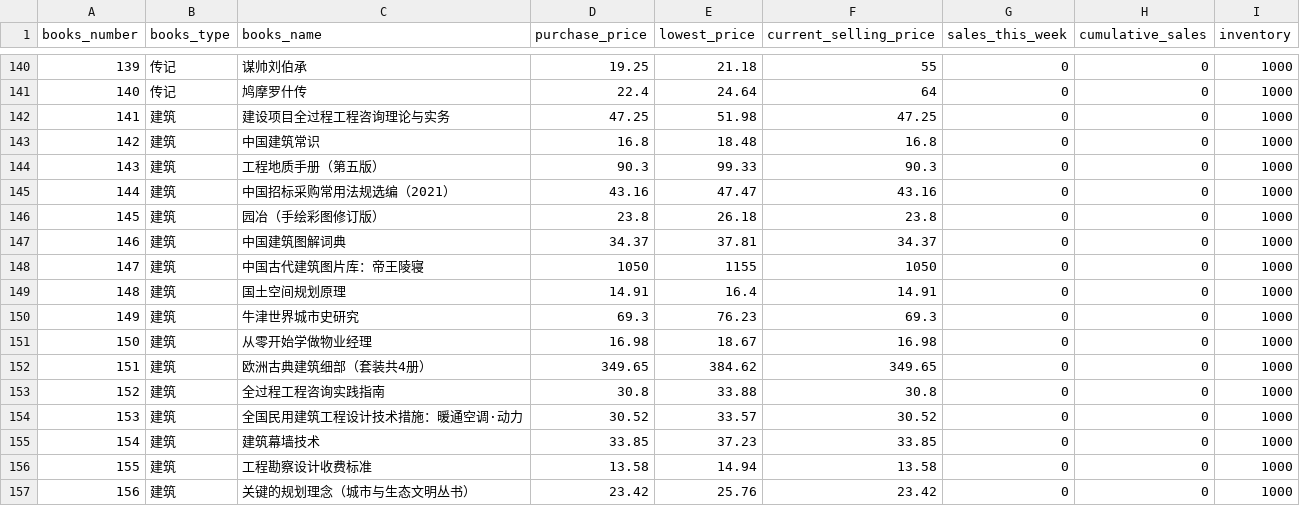
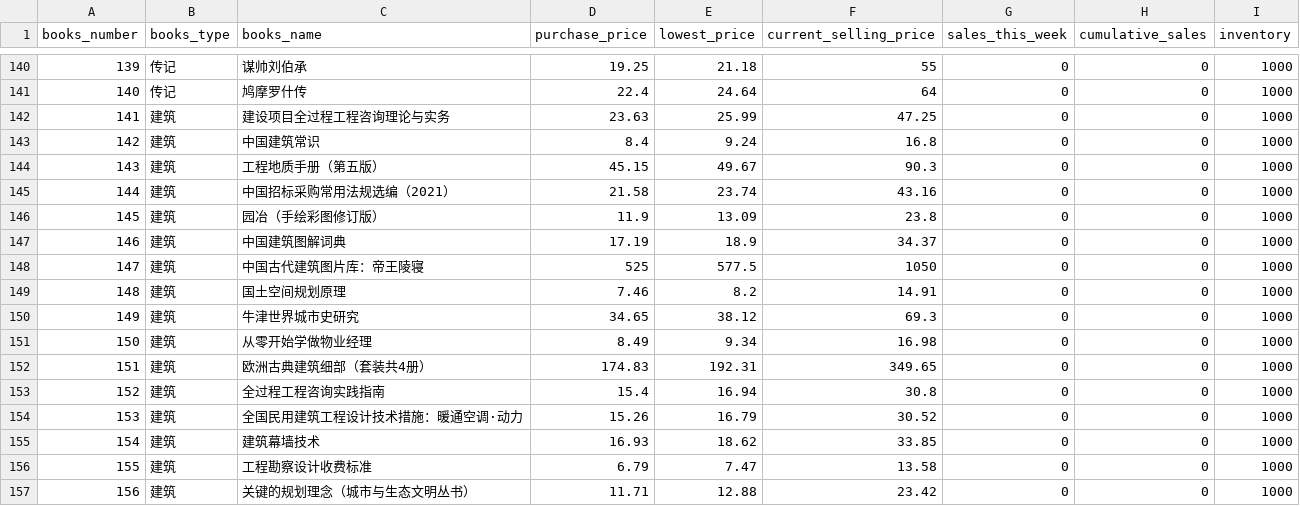
Before and after one commit to hyBio/BMT, a CSV file: client/books_info.csv, drawn as a sheet; only a part is shown, gaps mark what is left out; the diff covers the shown part only.

```diff
--- a/client/books_info.csv
+++ b/client/books_info.csv
@@ -141,17 +141,17 @@ books_number,books_type,books_name,purchase_price,lowest_price,current_selling_p
 140,传记,鸠摩罗什传,22.4,24.64,64,0,0,1000
-141,建筑,建设项目全过程工程咨询理论与实务,47.25,51.98,47.25,0,0,1000
-142,建筑,中国建筑常识,16.8,18.48,16.8,0,0,1000
-143,建筑,工程地质手册（第五版）,90.3,99.33,90.3,0,0,1000
-144,建筑,中国招标采购常用法规选编（2021）,43.16,47.47,43.16,0,0,1000
-145,建筑,园冶（手绘彩图修订版）,23.8,26.18,23.8,0,0,1000
-146,建筑,中国建筑图解词典,34.37,37.81,34.37,0,0,1000
-147,建筑,中国古代建筑图片库：帝王陵寝,1050,1155,1050,0,0,1000
-148,建筑,国土空间规划原理,14.91,16.4,14.91,0,0,1000
-149,建筑,牛津世界城市史研究,69.3,76.23,69.3,0,0,1000
-150,建筑,从零开始学做物业经理,16.98,18.67,16.98,0,0,1000
-151,建筑,欧洲古典建筑细部（套装共4册）,349.65,384.62,349.65,0,0,1000
-152,建筑,全过程工程咨询实践指南,30.8,33.88,30.8,0,0,1000
-153,建筑,全国民用建筑工程设计技术措施：暖通空调·动力,30.52,33.57,30.52,0,0,1000
-154,建筑,建筑幕墙技术,33.85,37.23,33.85,0,0,1000
-155,建筑,工程勘察设计收费标准,13.58,14.94,13.58,0,0,1000
-156,建筑,关键的规划理念（城市与生态文明丛书）,23.42,25.76,23.42,0,0,1000
+141,建筑,建设项目全过程工程咨询理论与实务,23.63,25.99,47.25,0,0,1000
+142,建筑,中国建筑常识,8.4,9.24,16.8,0,0,1000
+143,建筑,工程地质手册（第五版）,45.15,49.67,90.3,0,0,1000
+144,建筑,中国招标采购常用法规选编（2021）,21.58,23.74,43.16,0,0,1000
+145,建筑,园冶（手绘彩图修订版）,11.9,13.09,23.8,0,0,1000
+146,建筑,中国建筑图解词典,17.19,18.9,34.37,0,0,1000
+147,建筑,中国古代建筑图片库：帝王陵寝,525,577.5,1050,0,0,1000
+148,建筑,国土空间规划原理,7.46,8.2,14.91,0,0,1000
+149,建筑,牛津世界城市史研究,34.65,38.12,69.3,0,0,1000
+150,建筑,从零开始学做物业经理,8.49,9.34,16.98,0,0,1000
+151,建筑,欧洲古典建筑细部（套装共4册）,174.83,192.31,349.65,0,0,1000
+152,建筑,全过程工程咨询实践指南,15.4,16.94,30.8,0,0,1000
+153,建筑,全国民用建筑工程设计技术措施：暖通空调·动力,15.26,16.79,30.52,0,0,1000
+154,建筑,建筑幕墙技术,16.93,18.62,33.85,0,0,1000
+155,建筑,工程勘察设计收费标准,6.79,7.47,13.58,0,0,1000
+156,建筑,关键的规划理念（城市与生态文明丛书）,11.71,12.88,23.42,0,0,1000
```
Also changed, not shown: 8 edited cells elsewhere in this file, 6 other files.
